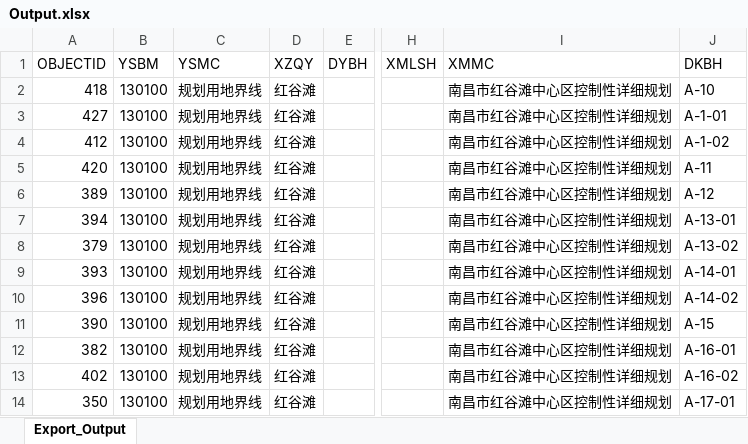
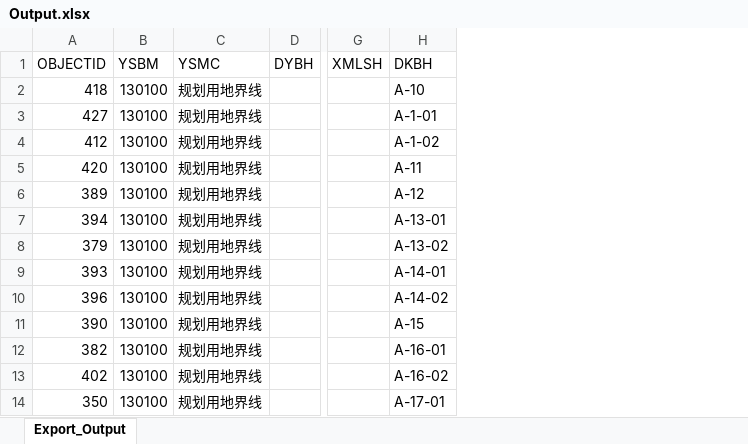
Before and after one commit to vonhehe/cadgis_comp, an Excel workbook: Output.xlsx, sheet Export_Output, drawn as a sheet; only a part is shown, gaps mark what is left out; values as stored, in another font and other column widths than the file's, no borders; the diff names each change by its address in the sheet, - before the commit and + after, or states it on an @@ line.

Commit message:
lat
涉及到保密的地方删掉

```diff
--- a/Output.xlsx (sheet Export_Output)
+++ b/Output.xlsx (sheet Export_Output)
-column D (XZQY), rows 2-14: all 红谷滩
-column I (XMMC), rows 2-14: all 南昌市红谷滩中心区控制性详细规划
```
